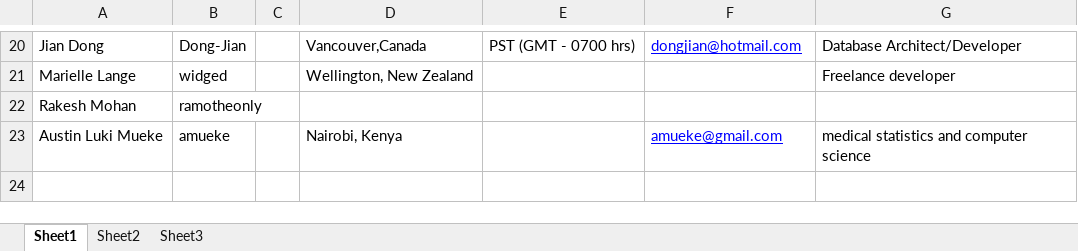
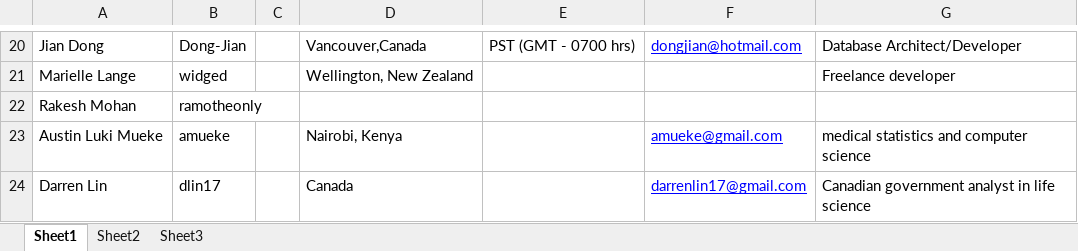
Before and after one commit to pratik008/HealthCare_Twitter_Analysis, an Excel workbook: Project_Members.xlsx, sheet Sheet1, drawn as a sheet; only a part is shown, gaps mark what is left out; values as stored, in another font and other column widths than the file's, no borders; the diff names each change by its address in the sheet, - before the commit and + after, or states it on an @@ line.

```diff
--- a/Project_Members.xlsx (sheet Sheet1)
+++ b/Project_Members.xlsx (sheet Sheet1)
+row 24: Darren Lin | dlin17 |  | Canada |  | darrenlin17@gmail.com | Canadian government analyst in life science
```
Also changed, not shown: sheet Sheet2.
